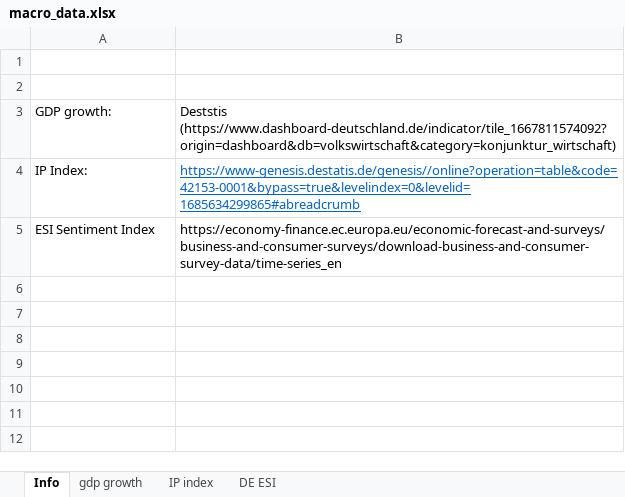
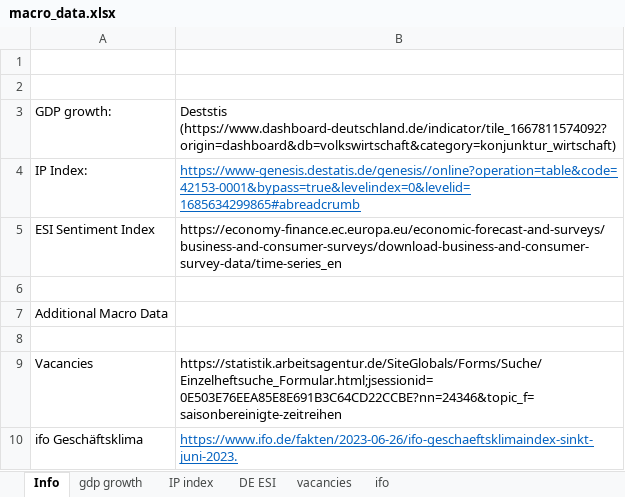
Before and after one commit to lena-will/GDP-nowcasting, an Excel workbook: Data prep/macro_data.xlsx, sheet Info, drawn as a sheet; values as stored, in another font and other column widths than the file's, no borders; the diff names each change by its address in the sheet, - before the commit and + after, or states it on an @@ line.

Commit message:
code for nowcasting with no google data.

```diff
--- a/Data prep/macro_data.xlsx (sheet Info)
+++ b/Data prep/macro_data.xlsx (sheet Info)
+sheet tab: vacancies
+sheet tab: ifo
+row 6: (empty)
+row 7: Additional Macro Data
+row 8: (empty)
+row 9: Vacancies | https://statistik.arbeitsagentur.de/SiteGlobals/Forms/Suche/Einzelheftsuche_Formular.html;jsessionid=0E503E76EEA85E8E691B3C64CD22CCBE?nn=24346&topic_f=saisonbereinigte-zeitreihen
+row 10: ifo Geschäftsklima | https://www.ifo.de/fakten/2023-06-26/ifo-geschaeftsklimaindex-sinkt-juni-2023.
```
Also changed, not shown: charts or pictures, 4 other files.
